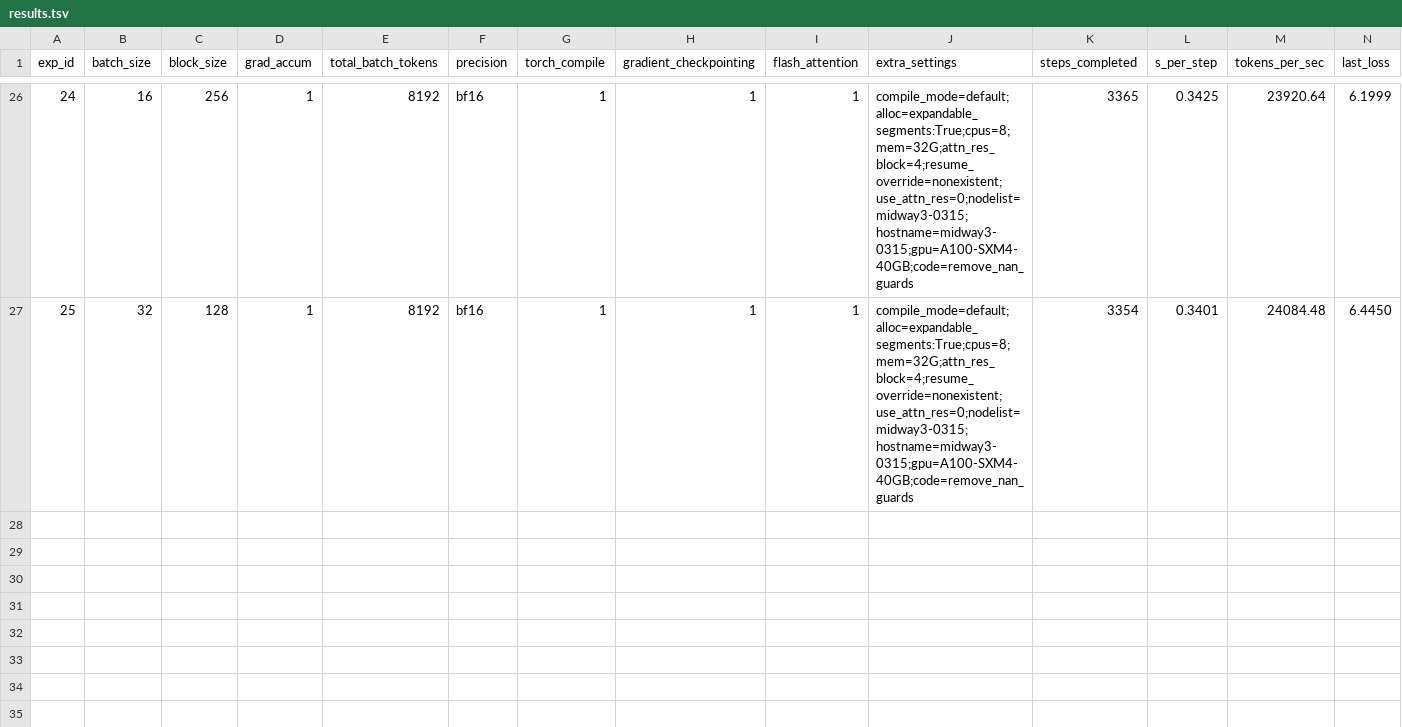
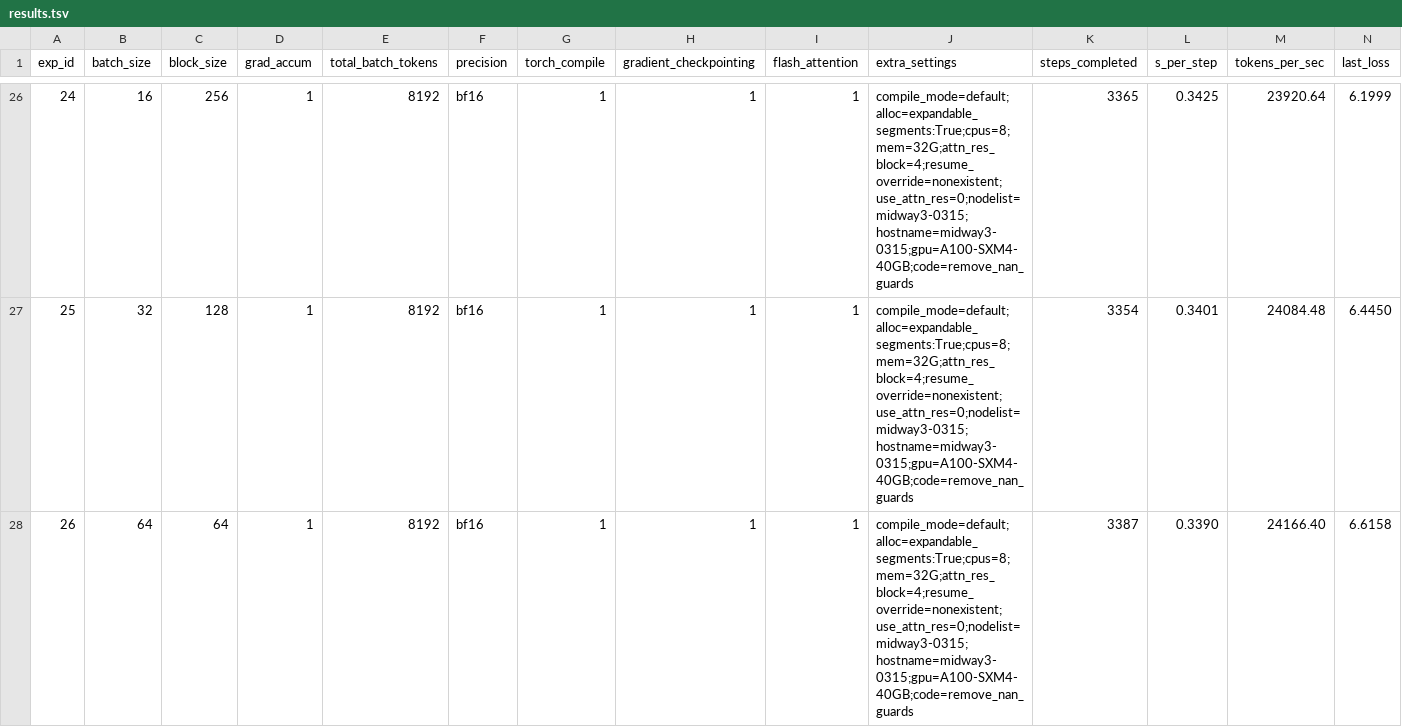
Before and after one commit to PursuitOfDataScience/ArgonneAI, a TSV file: att_res/results.tsv, drawn as a sheet; only a part is shown, gaps mark what is left out; rows hold the shown columns only; the diff names each change by its address in the sheet, - before the commit and + after, or states it on an @@ line.

```diff
--- a/att_res/results.tsv
+++ b/att_res/results.tsv
+row 28: 26 | 64 | 64 | 1 | 8192 | bf16 | 1 | 1 | 1 | compile_mode=default;alloc=expandable_segments:True;cpus=8;mem=32G;attn_res_block=4;resume_override=nonexistent;use_attn_res=0;nodelist=midway3-0315;hostname=midway3-0315;gpu=A100-SXM4-40GB;code=remove_nan_guards | 3387 | 0.3390 | 24166.40 | 6.6158
```
Also changed, not shown: 3 other files.
